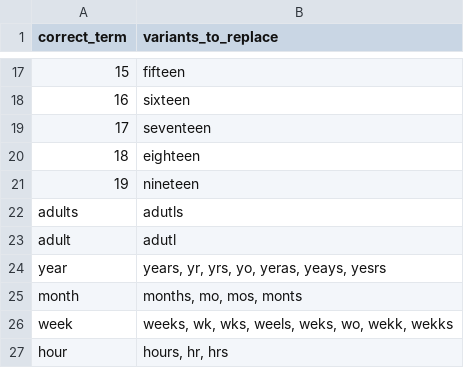
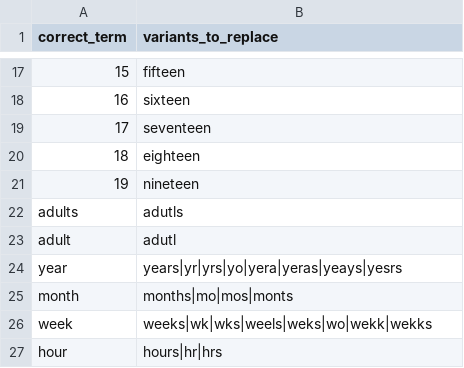
Before and after one commit to sebastianduesing/adp, a TSV file: newscripts/text_swaps.tsv, drawn as a sheet; only a part is shown, gaps mark what is left out.

Commit message:
Change split format of text_swaps.tsv to avoid TSV formatting issues

```diff
--- a/newscripts/text_swaps.tsv
+++ b/newscripts/text_swaps.tsv
@@ -23,5 +23,5 @@ adults	adutls
 adult	adutl
-year	"years, yr, yrs, yo, yeras, yeays, yesrs"
-month	"months, mo, mos, monts"
-week	"weeks, wk, wks, weels, weks, wo, wekk, wekks"
-hour	"hours, hr, hrs"
+year	years|yr|yrs|yo|yera|yeras|yeays|yesrs
+month	months|mo|mos|monts
+week	weeks|wk|wks|weels|weks|wo|wekk|wekks
+hour	hours|hr|hrs
```
Also changed, not shown: 1 other file.
